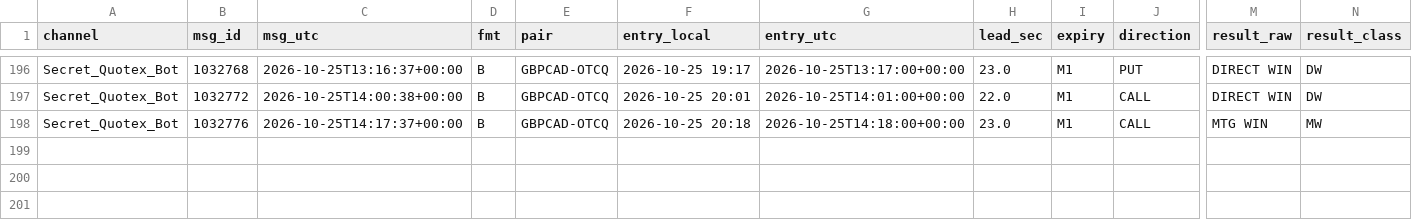
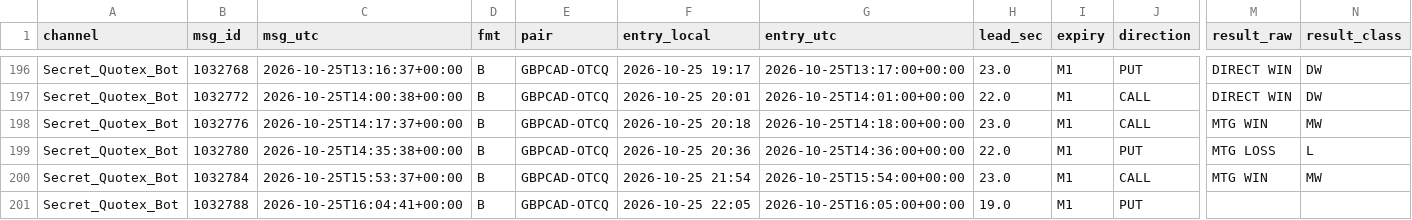
Before and after one commit to MufthyInshaf/quotex-logger, a CSV file: data/signals.csv, drawn as a sheet; only a part is shown, gaps mark what is left out; rows hold the shown columns only; the diff names each change by its address in the sheet, - before the commit and + after, or states it on an @@ line.

Commit message:
update signals

```diff
--- a/data/signals.csv
+++ b/data/signals.csv
+row 199: Secret_Quotex_Bot | 1032780 | 2026-10-25T14:35:38+00:00 | B | GBPCAD-OTCQ | 2026-10-25 20:36 | 2026-10-25T14:36:00+00:00 | 22.0 | M1 | PUT | MTG LOSS | L
+row 200: Secret_Quotex_Bot | 1032784 | 2026-10-25T15:53:37+00:00 | B | GBPCAD-OTCQ | 2026-10-25 21:54 | 2026-10-25T15:54:00+00:00 | 23.0 | M1 | CALL | MTG WIN | MW
+row 201: Secret_Quotex_Bot | 1032788 | 2026-10-25T16:04:41+00:00 | B | GBPCAD-OTCQ | 2026-10-25 22:05 | 2026-10-25T16:05:00+00:00 | 19.0 | M1 | PUT
```
Also changed, not shown: data/raw_messages.csv, 1 other file.
